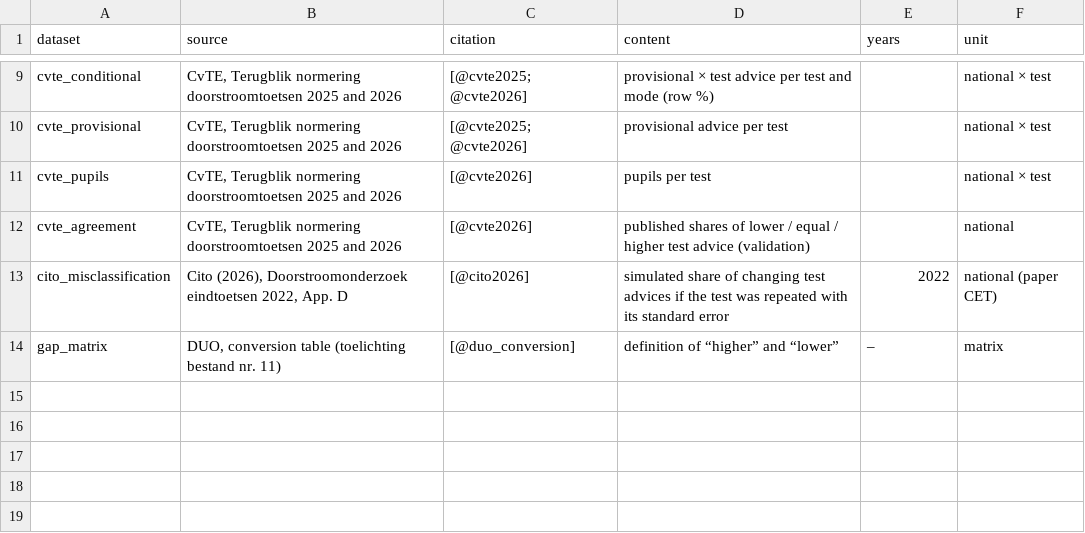
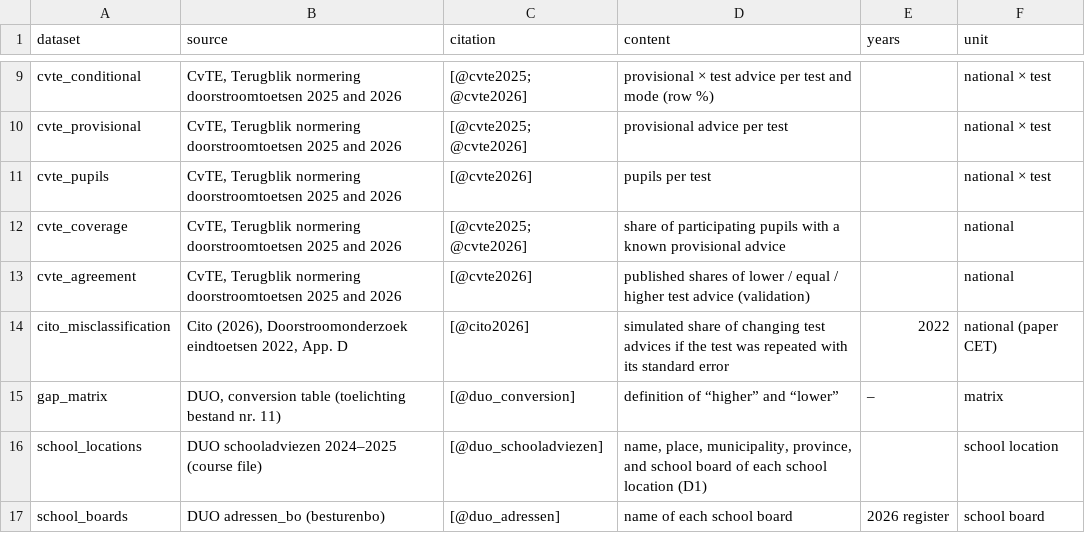
Before and after one commit to thatmariia/bdst_dv, a CSV file: data/sources.csv, drawn as a sheet; only a part is shown, gaps mark what is left out.

```diff
--- a/data/sources.csv
+++ b/data/sources.csv
@@ -11,2 +11,3 @@ cvte_provisional,"CvTE, Terugblik normering doorstroomtoetsen 2025 and 2026",[@c
 cvte_pupils,"CvTE, Terugblik normering doorstroomtoetsen 2025 and 2026",[@cvte2026],pupils per test,,national × test
+cvte_coverage,"CvTE, Terugblik normering doorstroomtoetsen 2025 and 2026",[@cvte2025; @cvte2026],share of participating pupils with a known provisional advice,,national
 cvte_agreement,"CvTE, Terugblik normering doorstroomtoetsen 2025 and 2026",[@cvte2026],published shares of lower / equal / higher test advice (validation),,national
@@ -14 +15,3 @@ cito_misclassification,"Cito (2026), Doorstroomonderzoek eindtoetsen 2022, App.
 gap_matrix,"DUO, conversion table (toelichting bestand nr. 11)",[@duo_conversion],definition of “higher” and “lower”,–,matrix
+school_locations,DUO schooladviezen 2024–2025 (course file),[@duo_schooladviezen],"name, place, municipality, province, and school board of each school location (D1)",,school location
+school_boards,DUO adressen_bo (besturenbo),[@duo_adressen],name of each school board,2026 register,school board
```
Also changed, not shown: 1 other file.
